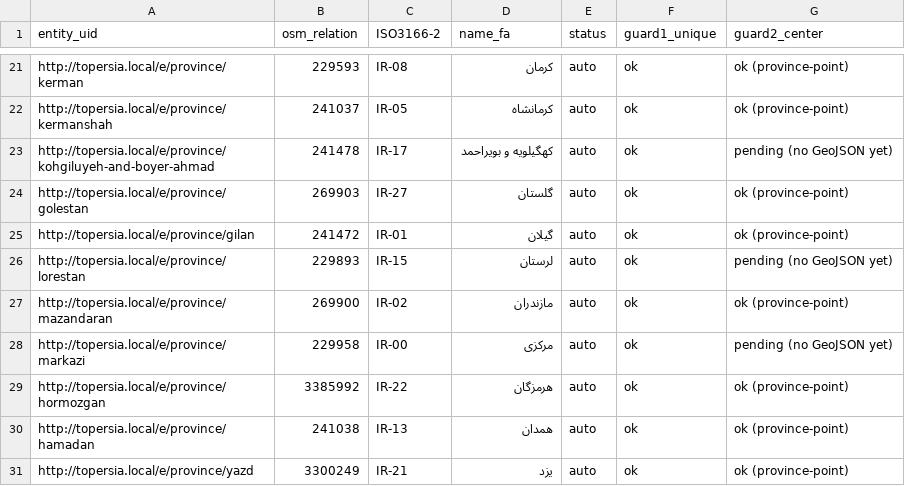
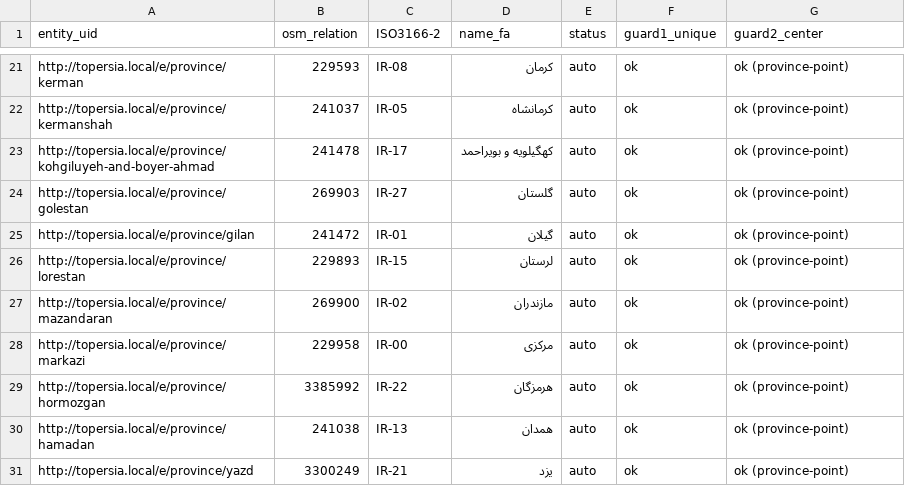
Before and after one commit to abashash/ToPersia, a CSV file: ToPersia Claud/workspace/reference/province-osm.csv, drawn as a sheet; only a part is shown, gaps mark what is left out.

```diff
--- a/ToPersia Claud/workspace/reference/province-osm.csv
+++ b/ToPersia Claud/workspace/reference/province-osm.csv
@@ -22,8 +22,8 @@ http://topersia.local/e/province/kerman,229593,IR-08,کرمان,auto,ok,"ok (pro
 http://topersia.local/e/province/kermanshah,241037,IR-05,کرمانشاه,auto,ok,"ok (province-point)"
-http://topersia.local/e/province/kohgiluyeh-and-boyer-ahmad,241478,IR-17,"کهگیلویه و بویراحمد",auto,ok,"pending (no GeoJSON yet)"
+http://topersia.local/e/province/kohgiluyeh-and-boyer-ahmad,241478,IR-17,"کهگیلویه و بویراحمد",auto,ok,"ok (province-point)"
 http://topersia.local/e/province/golestan,269903,IR-27,گلستان,auto,ok,"ok (province-point)"
 http://topersia.local/e/province/gilan,241472,IR-01,گیلان,auto,ok,"ok (province-point)"
-http://topersia.local/e/province/lorestan,229893,IR-15,لرستان,auto,ok,"pending (no GeoJSON yet)"
+http://topersia.local/e/province/lorestan,229893,IR-15,لرستان,auto,ok,"ok (province-point)"
 http://topersia.local/e/province/mazandaran,269900,IR-02,مازندران,auto,ok,"ok (province-point)"
-http://topersia.local/e/province/markazi,229958,IR-00,مرکزی,auto,ok,"pending (no GeoJSON yet)"
+http://topersia.local/e/province/markazi,229958,IR-00,مرکزی,auto,ok,"ok (province-point)"
 http://topersia.local/e/province/hormozgan,3385992,IR-22,هرمزگان,auto,ok,"ok (province-point)"
```
Also changed, not shown: 2 other files.
